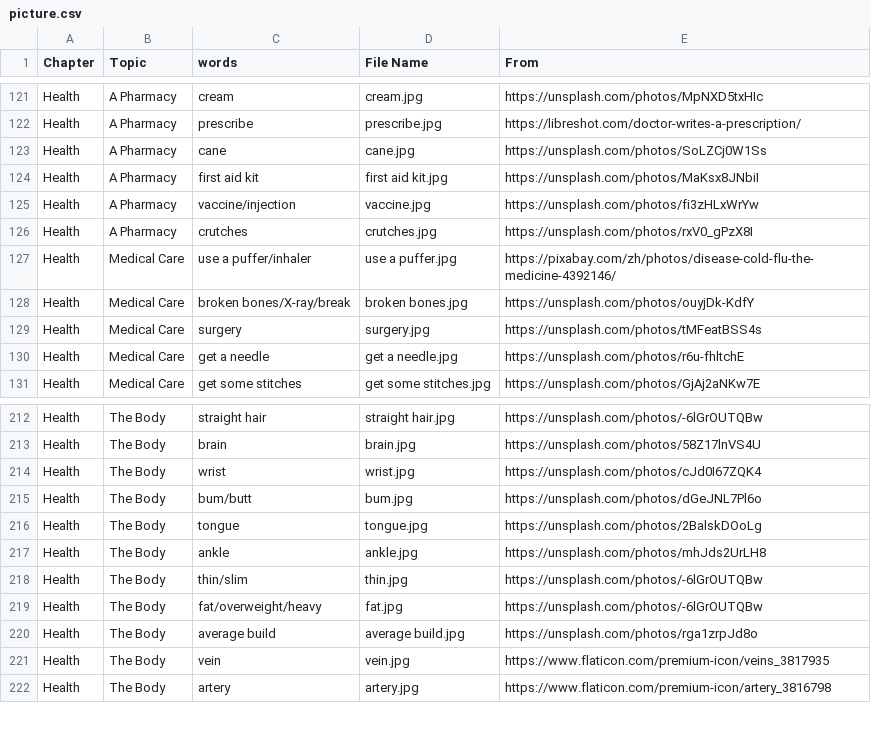
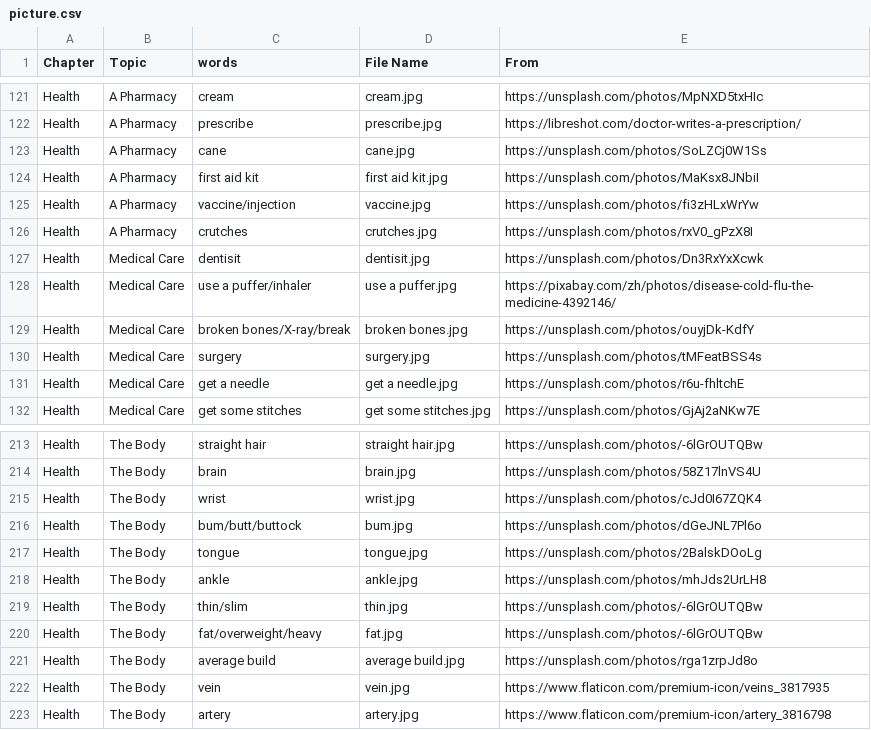
Before and after one commit to HDCodePractice/EnglishHelper, a CSV file: res/picture.csv, drawn as a sheet; only a part is shown, gaps mark what is left out.

```diff
--- a/res/picture.csv
+++ b/res/picture.csv
@@ -126,2 +126,3 @@ Health,A Pharmacy,vaccine/injection,vaccine.jpg,https://unsplash.com/photos/fi3z
 Health,A Pharmacy,crutches,crutches.jpg,https://unsplash.com/photos/rxV0_gPzX8I
+Health,Medical Care,dentisit,dentisit.jpg,https://unsplash.com/photos/Dn3RxYxXcwk
 Health,Medical Care,use a puffer/inhaler,use a puffer.jpg,https://pixabay.com/zh/photos/disease-cold-flu-the-medicine-4392146/
@@ -214,3 +215,3 @@ Health,The Body,brain,brain.jpg,https://unsplash.com/photos/58Z17lnVS4U
 Health,The Body,wrist,wrist.jpg,https://unsplash.com/photos/cJd0I67ZQK4
-Health,The Body,bum/butt,bum.jpg,https://unsplash.com/photos/dGeJNL7Pl6o
+Health,The Body,bum/butt/buttock,bum.jpg,https://unsplash.com/photos/dGeJNL7Pl6o
 Health,The Body,tongue,tongue.jpg,https://unsplash.com/photos/2BalskDOoLg
```
Also changed, not shown: 6 other files.
